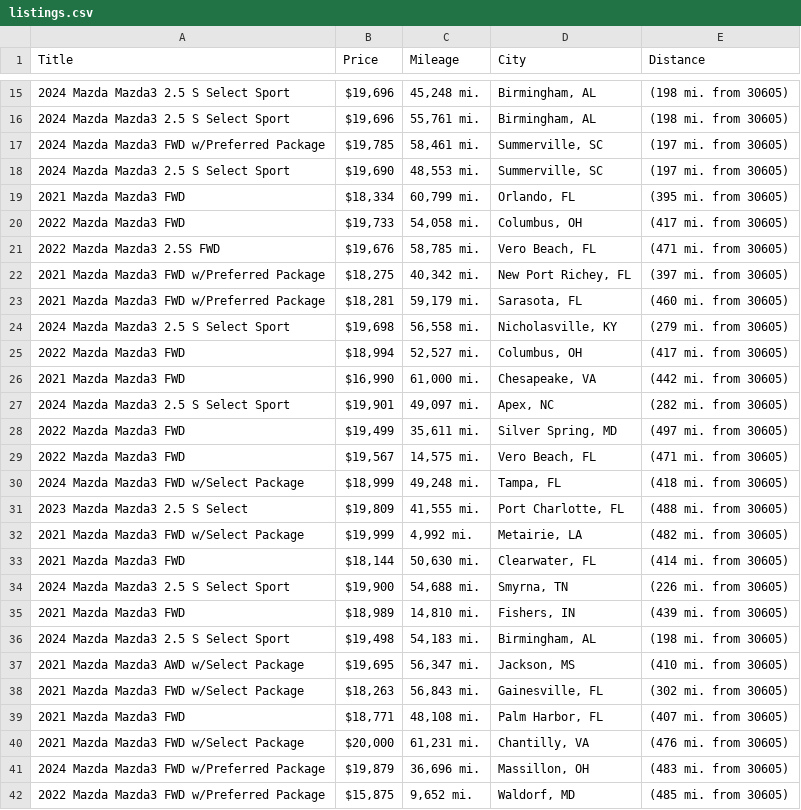
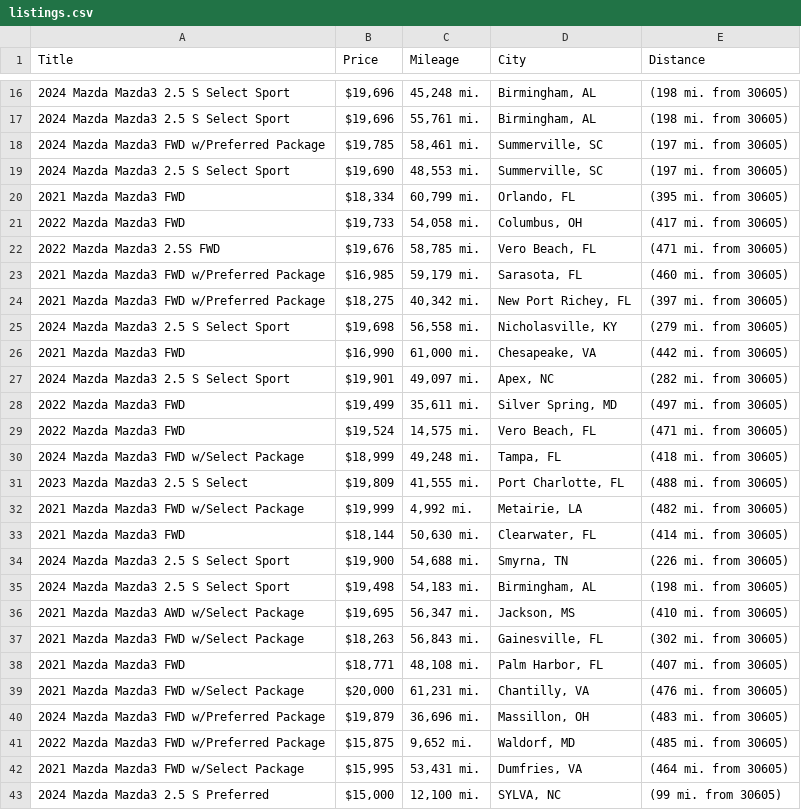
Before and after one commit to jwd0526/go-practice, a CSV file: listings.csv, drawn as a sheet; only a part is shown, gaps mark what is left out; the shorter side is filled out with more unchanged rows; the diff covers the shown part only.

```diff
--- a/listings.csv
+++ b/listings.csv
@@ -21,6 +22,5 @@ Title,Price,Mileage,City,Distance
 2022 Mazda Mazda3 2.5S FWD,"$19,676","58,785 mi.","Vero Beach, FL",(471 mi. from 30605)
+2021 Mazda Mazda3 FWD w/Preferred Package,"$16,985","59,179 mi.","Sarasota, FL",(460 mi. from 30605)
 2021 Mazda Mazda3 FWD w/Preferred Package,"$18,275","40,342 mi.","New Port Richey, FL",(397 mi. from 30605)
-2021 Mazda Mazda3 FWD w/Preferred Package,"$18,281","59,179 mi.","Sarasota, FL",(460 mi. from 30605)
 2024 Mazda Mazda3 2.5 S Select Sport,"$19,698","56,558 mi.","Nicholasville, KY",(279 mi. from 30605)
-2022 Mazda Mazda3 FWD,"$18,994","52,527 mi.","Columbus, OH",(417 mi. from 30605)
 2021 Mazda Mazda3 FWD,"$16,990","61,000 mi.","Chesapeake, VA",(442 mi. from 30605)
@@ -28,3 +28,3 @@ Title,Price,Mileage,City,Distance
 2022 Mazda Mazda3 FWD,"$19,499","35,611 mi.","Silver Spring, MD",(497 mi. from 30605)
-2022 Mazda Mazda3 FWD,"$19,567","14,575 mi.","Vero Beach, FL",(471 mi. from 30605)
+2022 Mazda Mazda3 FWD,"$19,524","14,575 mi.","Vero Beach, FL",(471 mi. from 30605)
 2024 Mazda Mazda3 FWD w/Select Package,"$18,999","49,248 mi.","Tampa, FL",(418 mi. from 30605)
@@ -34,3 +34,2 @@ Title,Price,Mileage,City,Distance
 2024 Mazda Mazda3 2.5 S Select Sport,"$19,900","54,688 mi.","Smyrna, TN",(226 mi. from 30605)
-2021 Mazda Mazda3 FWD,"$18,989","14,810 mi.","Fishers, IN",(439 mi. from 30605)
 2024 Mazda Mazda3 2.5 S Select Sport,"$19,498","54,183 mi.","Birmingham, AL",(198 mi. from 30605)
```
Also changed, not shown: 6 added rows, 6 removed rows, 1 moved row and 1 edited cell elsewhere in this file, 1 other file.
